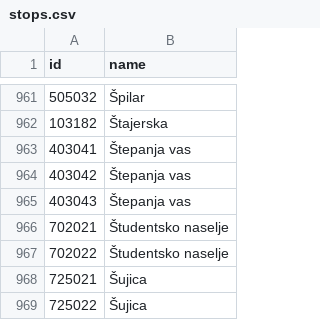
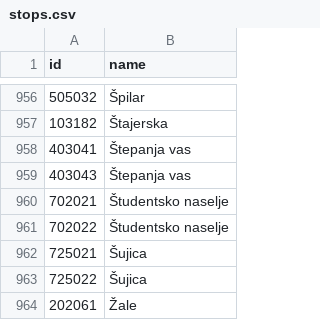
Before and after one commit to openstreetmap-si/bus-routes-osm-lpp, a CSV file: data/lpp/stops.csv, drawn as a sheet; only a part is shown, gaps mark what is left out; the shorter side is filled out with more unchanged rows; the diff covers the shown part only; the diff names each change by its address in the sheet, - before the commit and + after, or states it on an @@ line.

```diff
--- a/data/lpp/stops.csv
+++ b/data/lpp/stops.csv
-row 964: 403042 | Štepanja vas
```
Also changed, not shown: 5 removed rows elsewhere in this file, data/lpp/lines.csv, data/lpp/lines_stops.csv.
